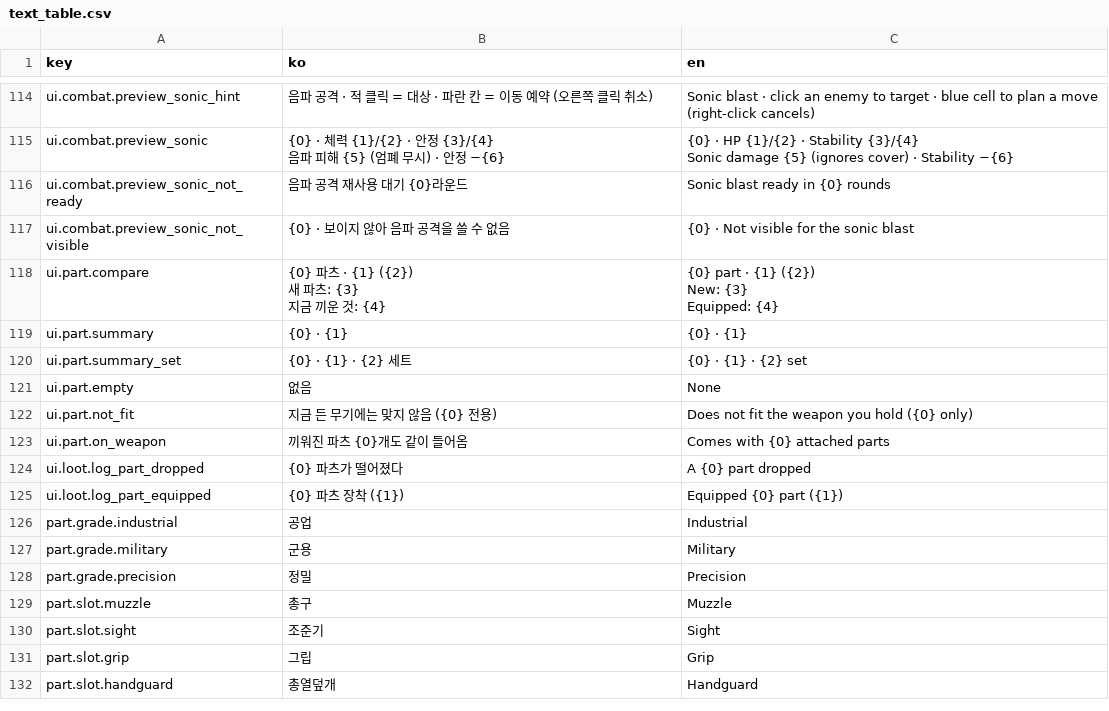
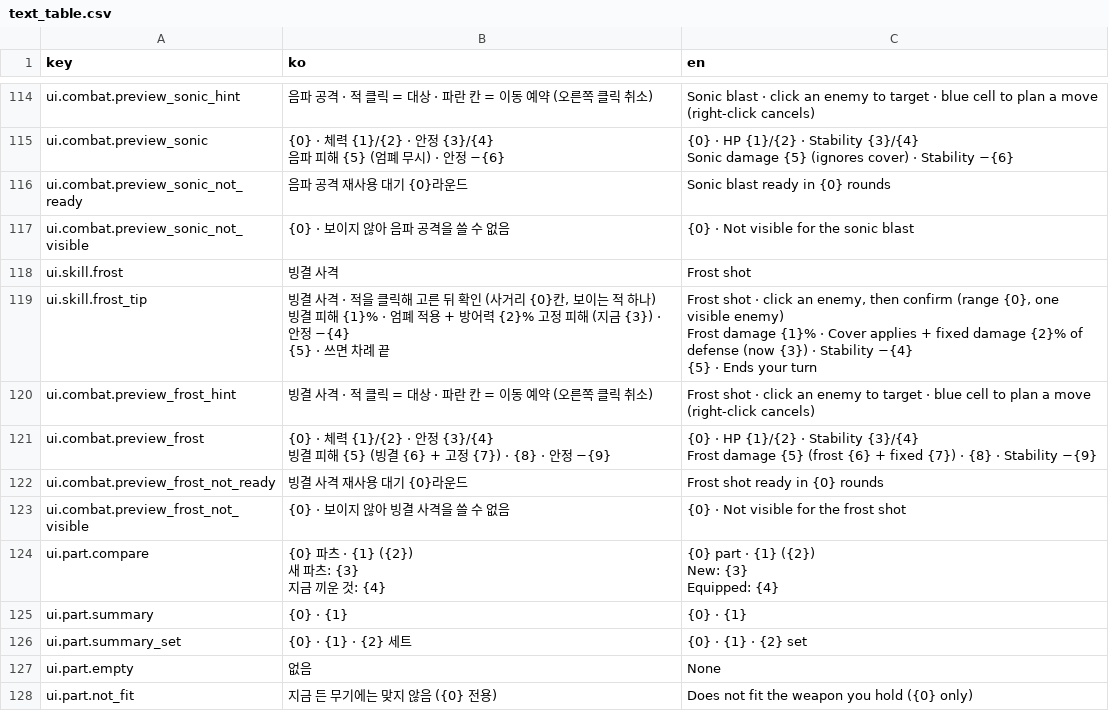
Before and after one commit to Shaun1667/GirlsDungeon, a CSV file: GirlsDungeon/Assets/_Game/Resources/Text/text_table.csv, drawn as a sheet; only a part is shown, gaps mark what is left out; the shorter side is filled out with more unchanged rows; ↵ is a line break in a cell; the diff names each change by its address in the sheet, - before the commit and + after, or states it on an @@ line.

```diff
--- a/GirlsDungeon/Assets/_Game/Resources/Text/text_table.csv
+++ b/GirlsDungeon/Assets/_Game/Resources/Text/text_table.csv
+row 118: ui.skill.frost | 빙결 사격 | Frost shot
+row 119: ui.skill.frost_tip | 빙결 사격 · 적을 클릭해 고른 뒤 확인 (사거리 {0}칸, 보이는 적 하나) ↵ 빙결 피해 {1}% · 엄폐 적용 + 방어력 {2}% 고정 피해 (지금 {3}) · 안정 −{4} ↵ {5} · 쓰면 차례 끝 | Frost shot · click an enemy, then confirm (range {0}, one visible enemy) ↵ Frost damage {1}% · Cover applies + fixed damage {2}% of defense (now {3}) · Stability −{4} ↵ {5} · Ends your turn
+row 120: ui.combat.preview_frost_hint | 빙결 사격 · 적 클릭 = 대상 · 파란 칸 = 이동 예약 (오른쪽 클릭 취소) | Frost shot · click an enemy to target · blue cell to plan a move (right-click cancels)
+row 121: ui.combat.preview_frost | {0} · 체력 {1}/{2} · 안정 {3}/{4} ↵ 빙결 피해 {5} (빙결 {6} + 고정 {7}) · {8} · 안정 −{9} | {0} · HP {1}/{2} · Stability {3}/{4} ↵ Frost damage {5} (frost {6} + fixed {7}) · {8} · Stability −{9}
+row 122: ui.combat.preview_frost_not_ready | 빙결 사격 재사용 대기 {0}라운드 | Frost shot ready in {0} rounds
+row 123: ui.combat.preview_frost_not_visible | {0} · 보이지 않아 빙결 사격을 쓸 수 없음 | {0} · Not visible for the frost shot
```
Also changed, not shown: 23 other files.
